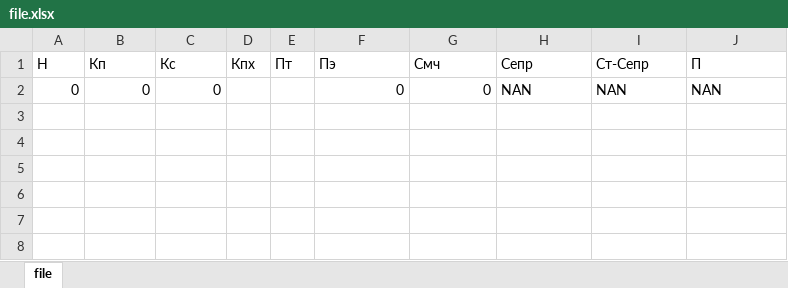
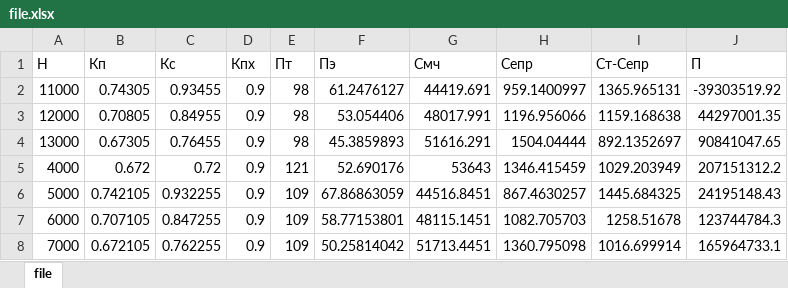
Before and after one commit to RAMZes666-git/site, an Excel workbook: file.xlsx, sheet file, drawn as a sheet; values as stored, in another font and other column widths than the file's, no borders; removed rows and columns are numbered as before the commit, all else as after; the diff names each change by its address in the sheet, - before the commit and + after, or states it on an @@ line.

```diff
--- a/file.xlsx (sheet file)
+++ b/file.xlsx (sheet file)
-row 2: 0 | 0 | 0 |  |  | 0 | 0 | NAN | NAN | NAN
+row 2: 11000 | 0.74305 | 0.93455 | 0.9 | 98 | 61.2476127 | 44419.691 | 959.1400997 | 1365.965131 | -39303519.92
+row 3: 12000 | 0.70805 | 0.84955 | 0.9 | 98 | 53.054406 | 48017.991 | 1196.956066 | 1159.168638 | 44297001.35
+row 4: 13000 | 0.67305 | 0.76455 | 0.9 | 98 | 45.3859893 | 51616.291 | 1504.04444 | 892.1352697 | 90841047.65
+row 5: 4000 | 0.672 | 0.72 | 0.9 | 121 | 52.690176 | 53643 | 1346.415459 | 1029.203949 | 207151312.2
+row 6: 5000 | 0.742105 | 0.932255 | 0.9 | 109 | 67.86863059 | 44516.8451 | 867.4630257 | 1445.684325 | 24195148.43
+row 7: 6000 | 0.707105 | 0.847255 | 0.9 | 109 | 58.77153801 | 48115.1451 | 1082.705703 | 1258.51678 | 123744784.3
+row 8: 7000 | 0.672105 | 0.762255 | 0.9 | 109 | 50.25814042 | 51713.4451 | 1360.795098 | 1016.699914 | 165964733.1
```
Also changed, not shown: 29 other files.
